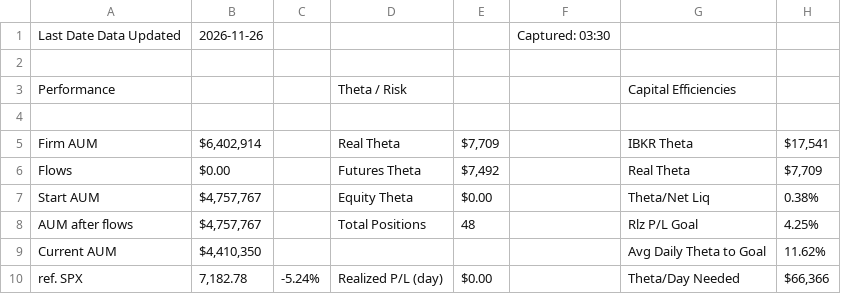
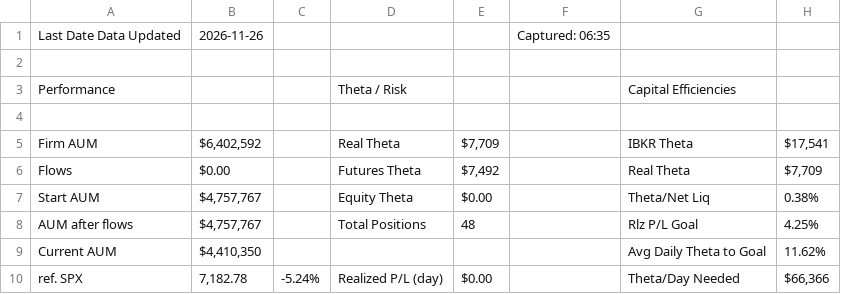
Before and after one commit to brettr2/sas-sheet-exports, a CSV file: daily_report.csv, drawn as a sheet; only a part is shown; the diff names each change by its address in the sheet, - before the commit and + after, or states it on an @@ line.

Commit message:
csv-exports: update daily_report.csv

```diff
--- a/daily_report.csv
+++ b/daily_report.csv
-F1: Captured: 03:30
+F1: Captured: 06:35
-B5: $6,402,914
+B5: $6,402,592
```
